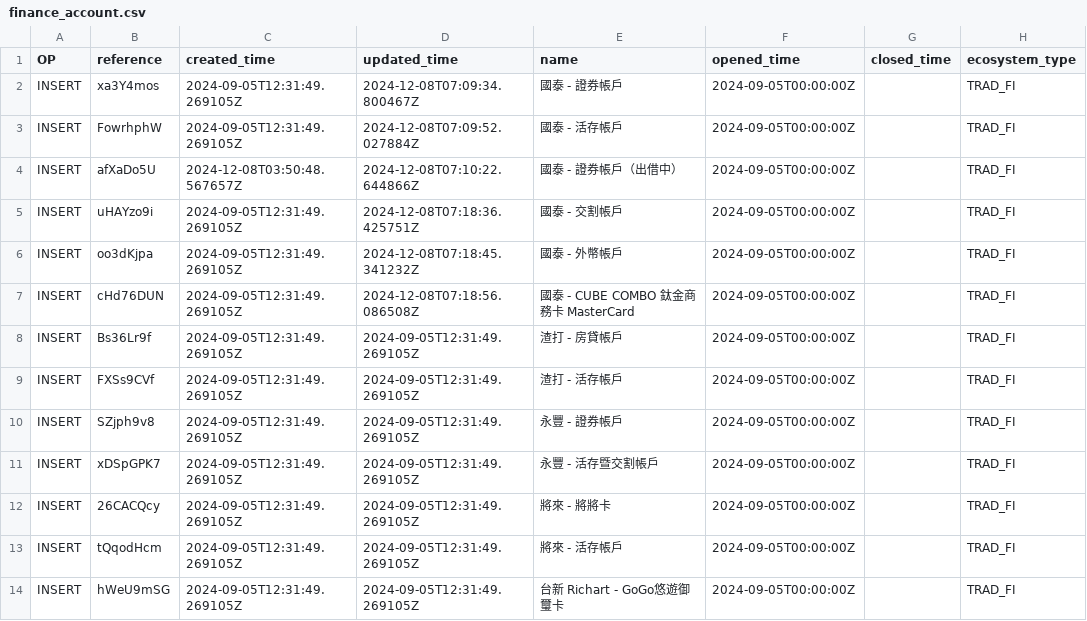
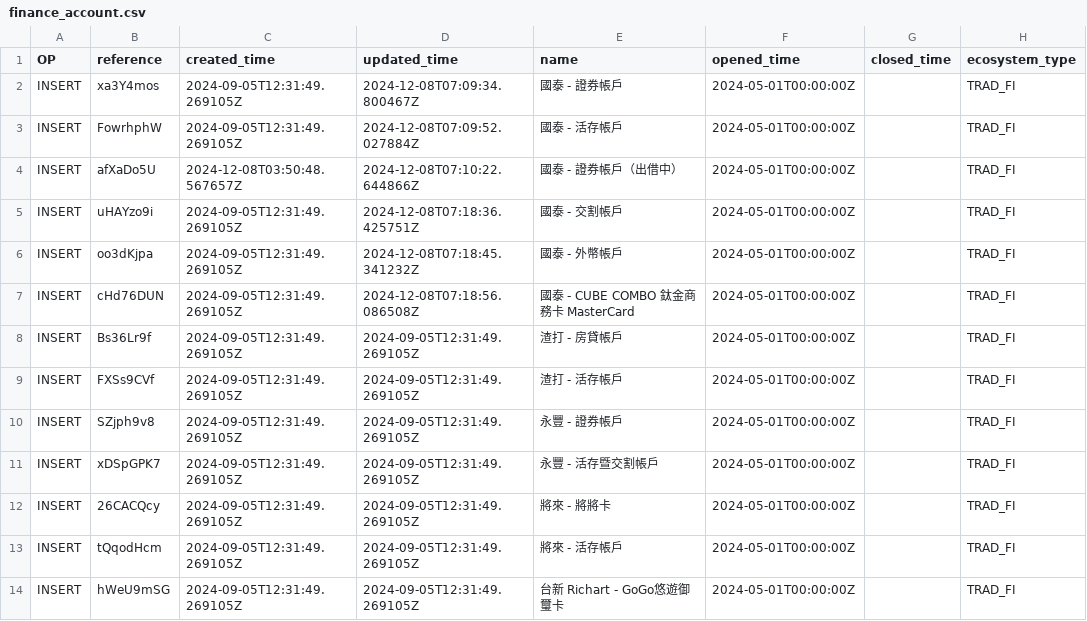
Before and after one commit to chore-master/chore-master-python, a CSV file: _tmp/2025_02_23_import/finance_account.csv, drawn as a sheet; only a part is shown; the diff covers the shown part only; the diff names each change by its address in the sheet, - before the commit and + after, or states it on an @@ line.

```diff
--- a/_tmp/2025_02_23_import/finance_account.csv
+++ b/_tmp/2025_02_23_import/finance_account.csv
-F2:F14 (opened_time): 2024-09-05T00:00:00Z
+F2:F14 (opened_time): 2024-05-01T00:00:00Z
```
Also changed, not shown: 13 edited cells elsewhere in this file, _tmp/2025_02_23_import/finance_asset.csv.
